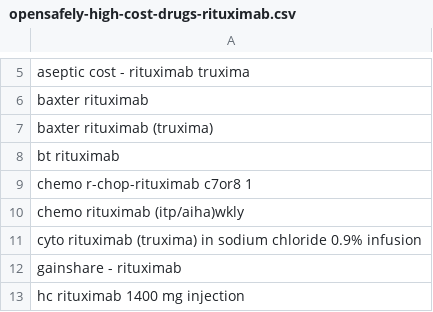
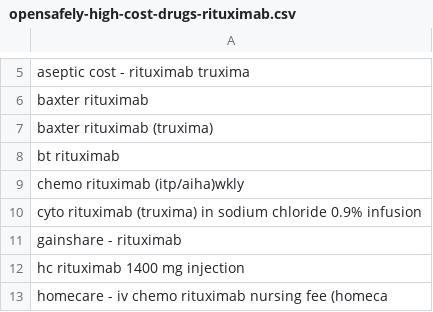
Before and after one commit to opensafely/immunosuppressant-meds-research, a CSV file: codelists/opensafely-high-cost-drugs-rituximab.csv, drawn as a sheet; only a part is shown, gaps mark what is left out; the shorter side is filled out with more unchanged rows; the diff names each change by its address in the sheet, - before the commit and + after, or states it on an @@ line.

```diff
--- a/codelists/opensafely-high-cost-drugs-rituximab.csv
+++ b/codelists/opensafely-high-cost-drugs-rituximab.csv
-row 9: chemo r-chop-rituximab c7or8 1
```
Also changed, not shown: codelists/opensafely-high-cost-drugs-methotrexate.csv, 1 other file.
